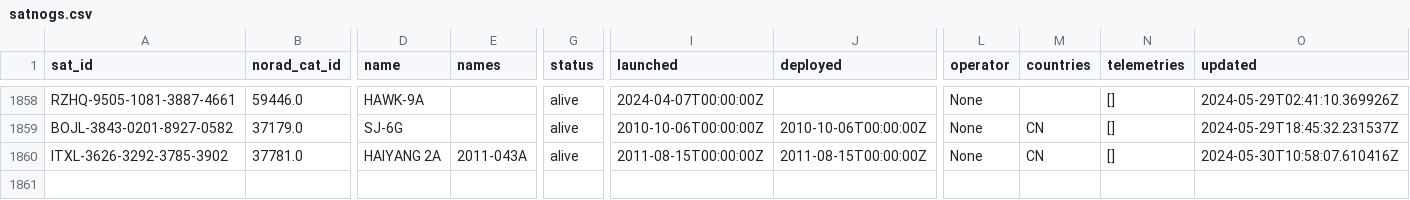
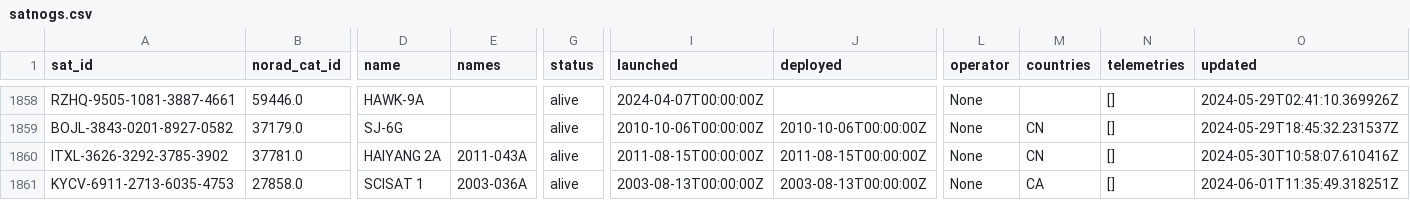
Before and after one commit to maruko8k/amateur-satellite-database, a CSV file: data/satnogs.csv, drawn as a sheet; only a part is shown, gaps mark what is left out; rows hold the shown columns only; the diff names each change by its address in the sheet, - before the commit and + after, or states it on an @@ line.

```diff
--- a/data/satnogs.csv
+++ b/data/satnogs.csv
+row 1861: KYCV-6911-2713-6035-4753 | 27858.0 | SCISAT 1 | 2003-036A | alive | 2003-08-13T00:00:00Z | 2003-08-13T00:00:00Z | None | CA | [] | 2024-06-01T11:35:49.318251Z
```
Also changed, not shown: data/amsat-active-frequencies.csv, data/amsat-all-frequencies.csv, 3 other files.
